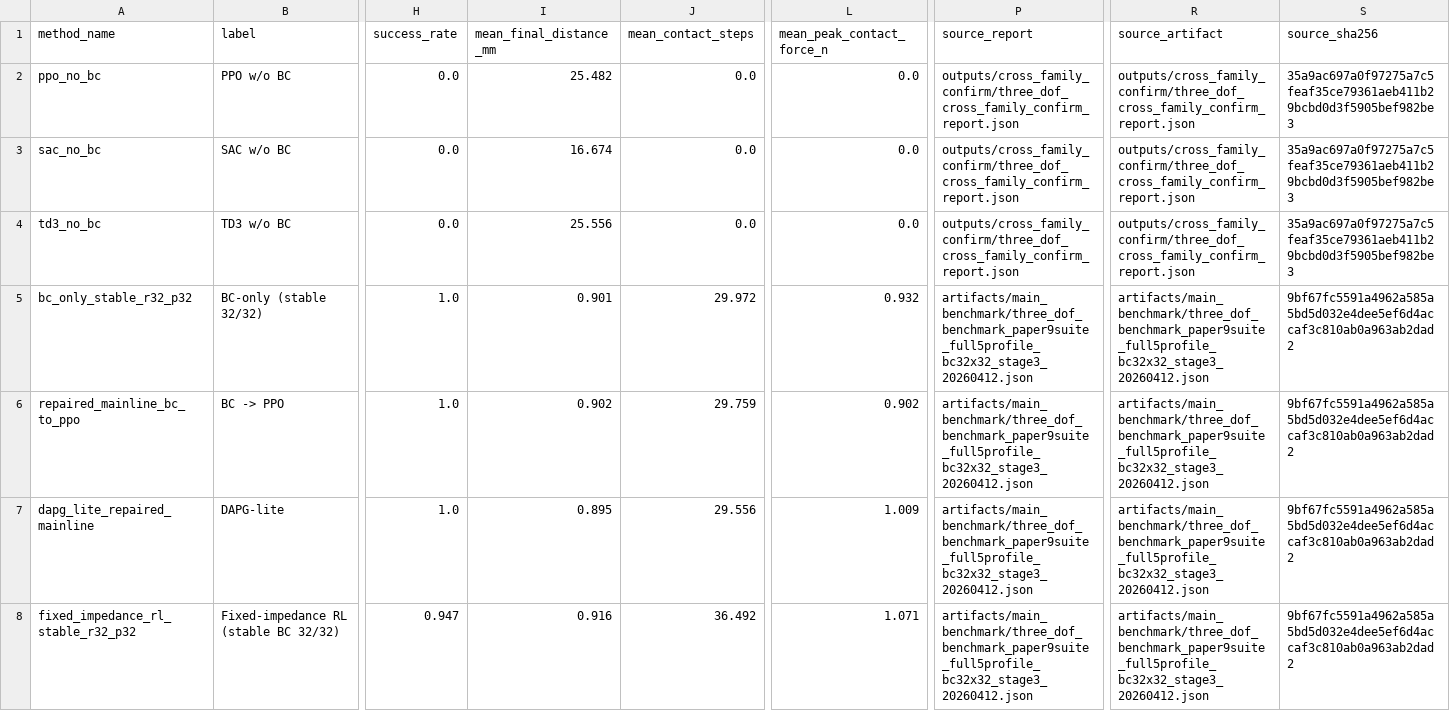
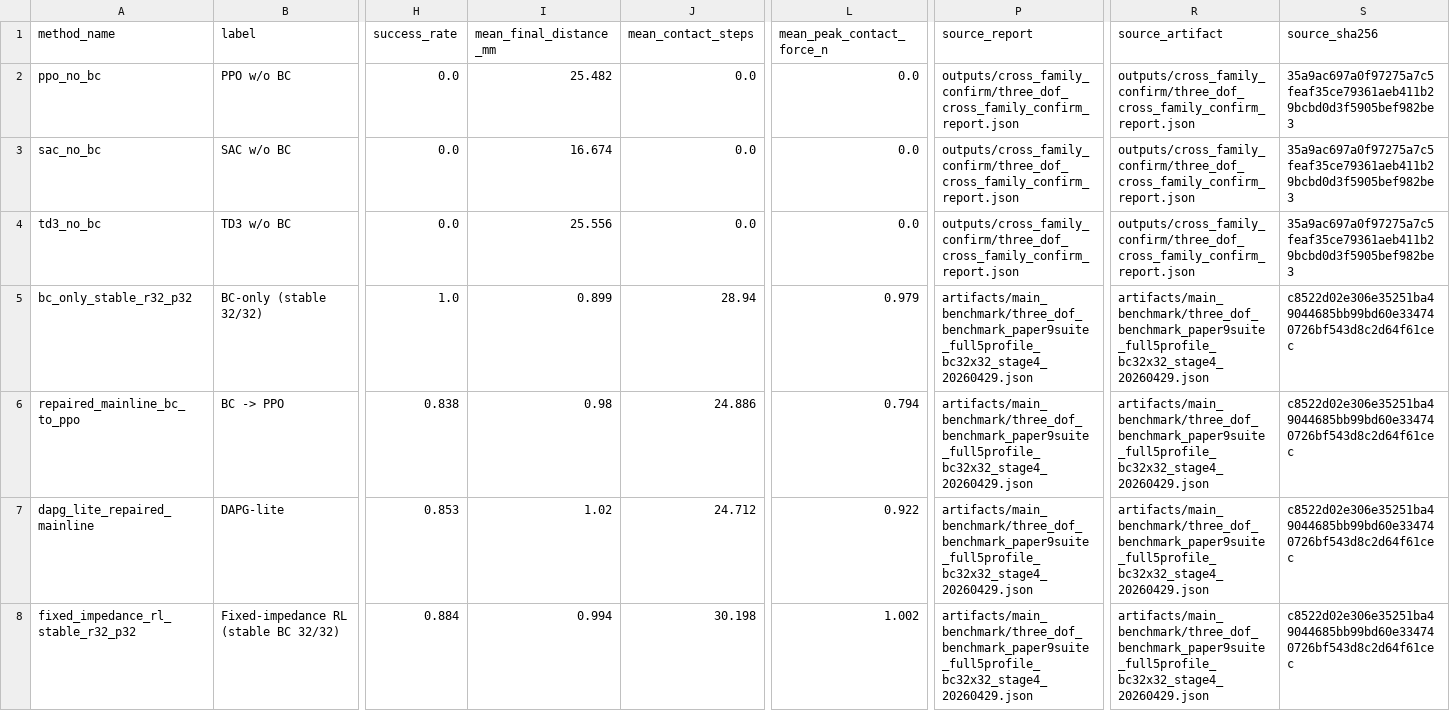
Before and after one commit to yuhaoyang266/vi-insertion-only-sim, a CSV file: outputs/evidence_matrix/three_dof_evidence_matrix.csv, drawn as a sheet; only a part is shown, gaps mark what is left out; the diff names each change by its address in the sheet, - before the commit and + after, or states it on an @@ line.

Commit message:
data: add stage4 canonical benchmark

```diff
--- a/outputs/evidence_matrix/three_dof_evidence_matrix.csv
+++ b/outputs/evidence_matrix/three_dof_evidence_matrix.csv
-I5 (mean_final_distance_mm): 0.901
+I5 (mean_final_distance_mm): 0.899
-J5 (mean_contact_steps): 29.972
+J5 (mean_contact_steps): 28.94
-L5 (mean_peak_contact_force_n): 0.932
+L5 (mean_peak_contact_force_n): 0.979
-P5:P8 (source_report): artifacts/main_benchmark/three_dof_benchmark_paper9suite_full5profile_bc32x32_stage3_20260412.json
+P5:P8 (source_report): artifacts/main_benchmark/three_dof_benchmark_paper9suite_full5profile_bc32x32_stage4_20260429.json
-R5:R8 (source_artifact): artifacts/main_benchmark/three_dof_benchmark_paper9suite_full5profile_bc32x32_stage3_20260412.json
+R5:R8 (source_artifact): artifacts/main_benchmark/three_dof_benchmark_paper9suite_full5profile_bc32x32_stage4_20260429.json
-S5:S8 (source_sha256): 9bf67fc5591a4962a585a5bd5d032e4dee5ef6d4accaf3c810ab0a963ab2dad2
+S5:S8 (source_sha256): c8522d02e306e35251ba49044685bb99bd60e334740726bf543d8c2d64f61cec
-H6 (success_rate): 1.0
+H6 (success_rate): 0.838
-I6 (mean_final_distance_mm): 0.902
+I6 (mean_final_distance_mm): 0.98
-J6 (mean_contact_steps): 29.759
+J6 (mean_contact_steps): 24.886
-L6 (mean_peak_contact_force_n): 0.902
+L6 (mean_peak_contact_force_n): 0.794
-H7 (success_rate): 1.0
+H7 (success_rate): 0.853
-I7 (mean_final_distance_mm): 0.895
+I7 (mean_final_distance_mm): 1.02
-J7 (mean_contact_steps): 29.556
+J7 (mean_contact_steps): 24.712
-L7 (mean_peak_contact_force_n): 1.009
+L7 (mean_peak_contact_force_n): 0.922
-H8 (success_rate): 0.947
+H8 (success_rate): 0.884
-I8 (mean_final_distance_mm): 0.916
+I8 (mean_final_distance_mm): 0.994
-J8 (mean_contact_steps): 36.492
+J8 (mean_contact_steps): 30.198
-L8 (mean_peak_contact_force_n): 1.071
+L8 (mean_peak_contact_force_n): 1.002
```
Also changed, not shown: outputs/evidence_matrix/three_dof_sprint2_main_table.csv, 21 other files.
